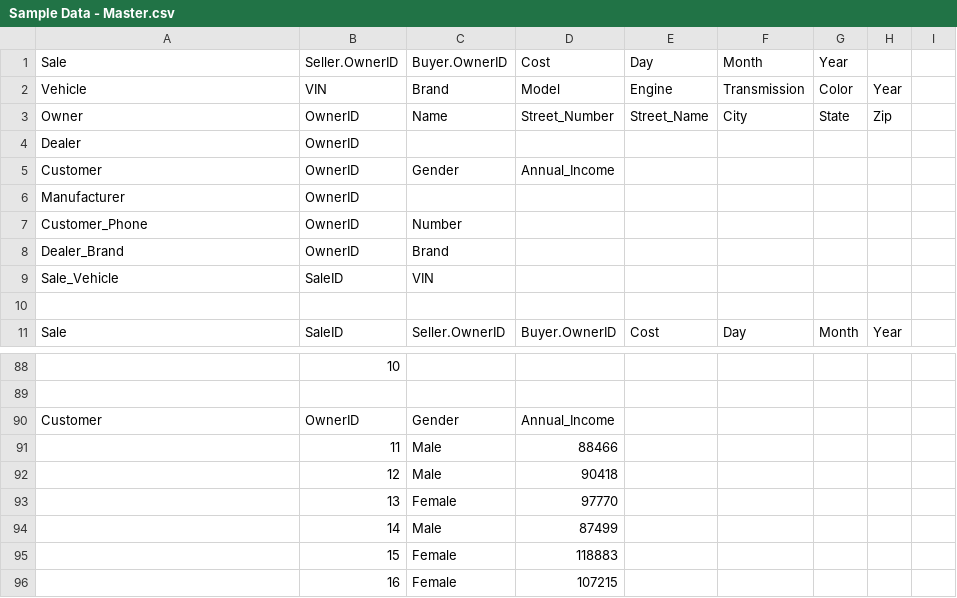
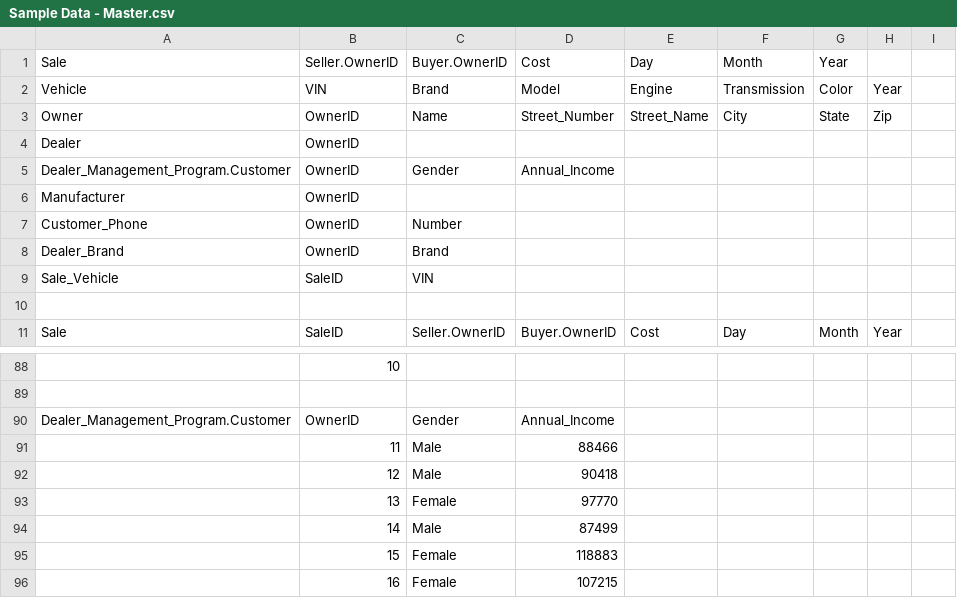
Before and after one commit to raj8065/Data-Management-Project-Group4, a CSV file: docs/Sample Data - Master.csv, drawn as a sheet; only a part is shown, gaps mark what is left out; the diff names each change by its address in the sheet, - before the commit and + after, or states it on an @@ line.

```diff
--- a/docs/Sample Data - Master.csv
+++ b/docs/Sample Data - Master.csv
-A5: Customer
+A5: Dealer_Management_Program.Customer
-A90: Customer
+A90: Dealer_Management_Program.Customer
```
Also changed, not shown: 1 other file.
